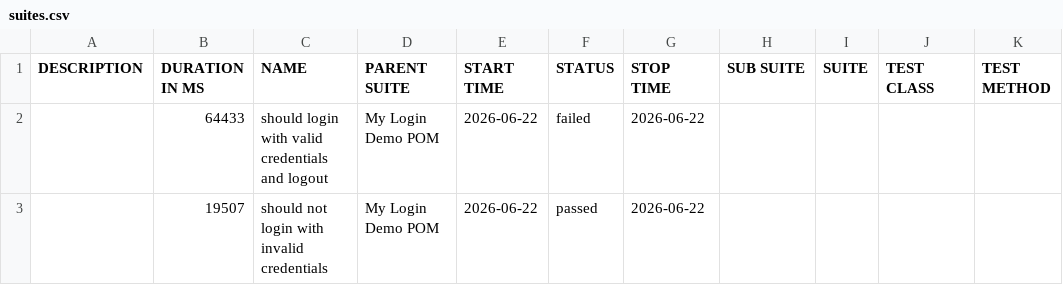
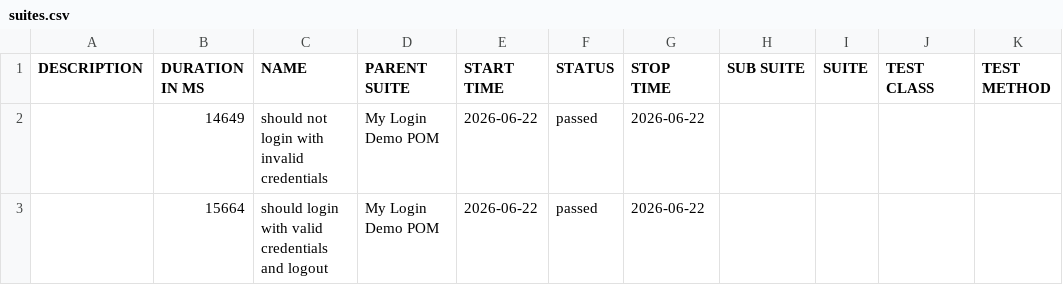
Before and after one commit to nirmalsithijaya/wdio-appium-demo-app, a CSV file: allure-report/data/suites.csv, drawn as a sheet.

```diff
--- a/allure-report/data/suites.csv
+++ b/allure-report/data/suites.csv
@@ -1,3 +1,3 @@
 "DESCRIPTION","DURATION IN MS","NAME","PARENT SUITE","START TIME","STATUS","STOP TIME","SUB SUITE","SUITE","TEST CLASS","TEST METHOD"
-"","64433","should login with valid credentials and logout","My Login Demo POM","2026-06-22","failed","2026-06-22","","","",""
-"","19507","should not login with invalid credentials","My Login Demo POM","2026-06-22","passed","2026-06-22","","","",""
+"","14649","should not login with invalid credentials","My Login Demo POM","2026-06-22","passed","2026-06-22","","","",""
+"","15664","should login with valid credentials and logout","My Login Demo POM","2026-06-22","passed","2026-06-22","","","",""
```
Also changed, not shown: 33 other files.
